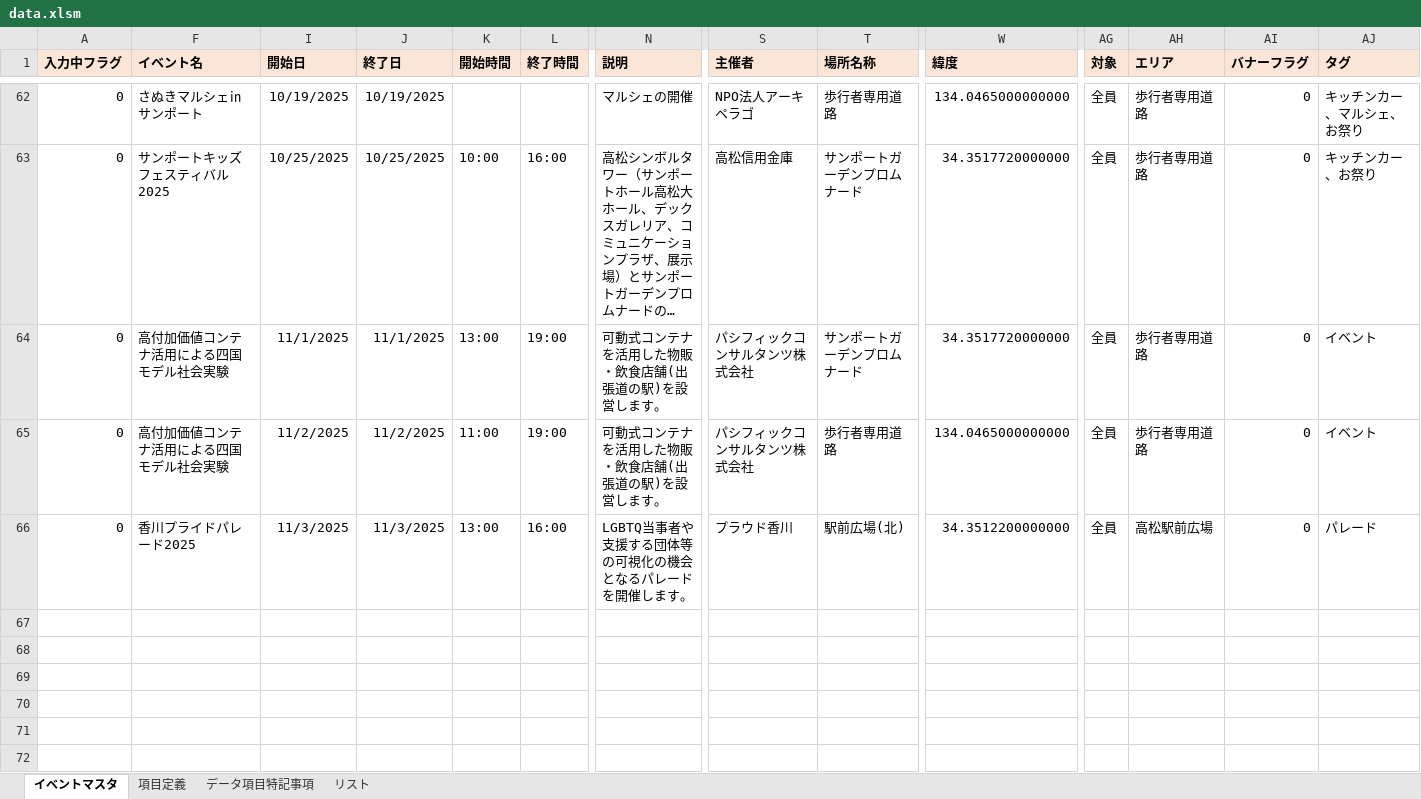
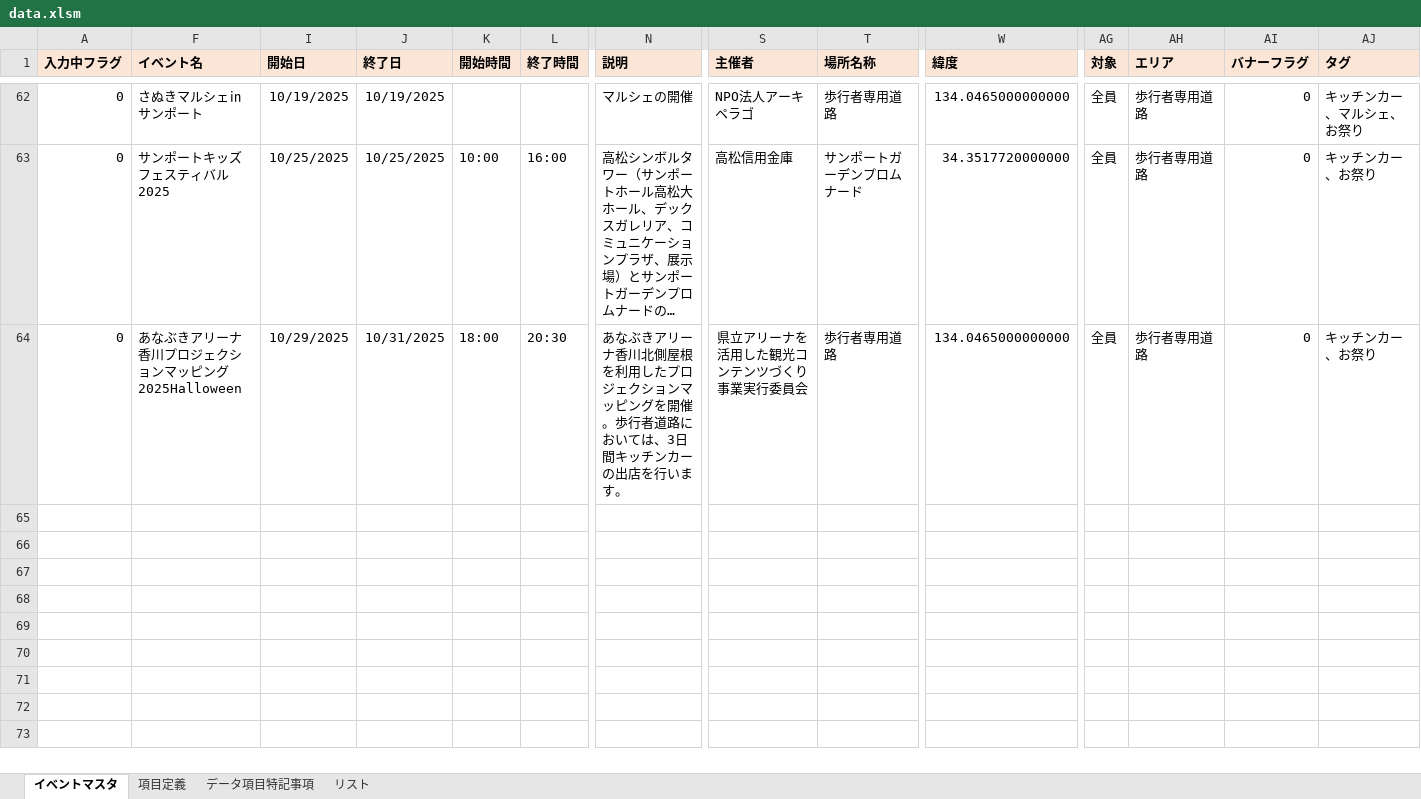
Before and after one commit to takamatsu-city/takamatsu-event-map, an Excel workbook: data.xlsm, sheet イベントマスタ, drawn as a sheet; only a part is shown, gaps mark what is left out; the shorter side is filled out with more unchanged rows; long unchanged cells end in …; values as stored, in another font and other column widths than the file's, no borders; conditional formats not drawn; removed rows and columns are numbered as before the commit, all else as after; rows hold the shown columns only; the diff names each change by its address in the sheet, - before the commit and + after, or states it on an @@ line.

Commit message:
イベントマスタデータを更新

```diff
--- a/data.xlsm (sheet イベントマスタ)
+++ b/data.xlsm (sheet イベントマスタ)
-row 64: 0 | 高付加価値コンテナ活用による四国モデル社会実験 | 11/1/2025 | 11/1/2025 | 13:00 | 19:00 | 可動式コンテナを活用した物販・飲食店舗(出張道の駅)を設営します。 | パシフィックコンサルタンツ株式会社 | サンポートガーデンプロムナード | 34.3517720000000 | 全員 | 歩行者専用道路 | 0 | イベント
-F64 (イベント名): 高付加価値コンテナ活用による四国モデル社会実験
+F64 (イベント名): あなぶきアリーナ香川プロジェクションマッピング2025Halloween
-I64 (開始日): 11/2/2025
+I64 (開始日): 10/29/2025
-J64 (終了日): 11/2/2025
+J64 (終了日): 10/31/2025
-K64 (開始時間): 11:00
+K64 (開始時間): 18:00
-L64 (終了時間): 19:00
+L64 (終了時間): 20:30
-N64 (説明): 可動式コンテナを活用した物販・飲食店舗(出張道の駅)を設営します。
+N64 (説明): あなぶきアリーナ香川北側屋根を利用したプロジェクションマッピングを開催。歩行者道路においては、3日間キッチンカーの出店を行います。
-S64 (主催者): パシフィックコンサルタンツ株式会社
+S64 (主催者): 県立アリーナを活用した観光コンテンツづくり事業実行委員会
-S64 alignment: left
+S64 alignment: center
-AJ64 (タグ): イベント
+AJ64 (タグ): キッチンカー、お祭り
-row 66: 0 | 香川プライドパレード2025 | 11/3/2025 | 11/3/2025 | 13:00 | 16:00 | LGBTQ当事者や支援する団体等の可視化の機会となるパレードを開催します。 | プラウド香川 | 駅前広場(北) | 34.3512200000000 | 全員 | 高松駅前広場 | 0 | パレード
```
